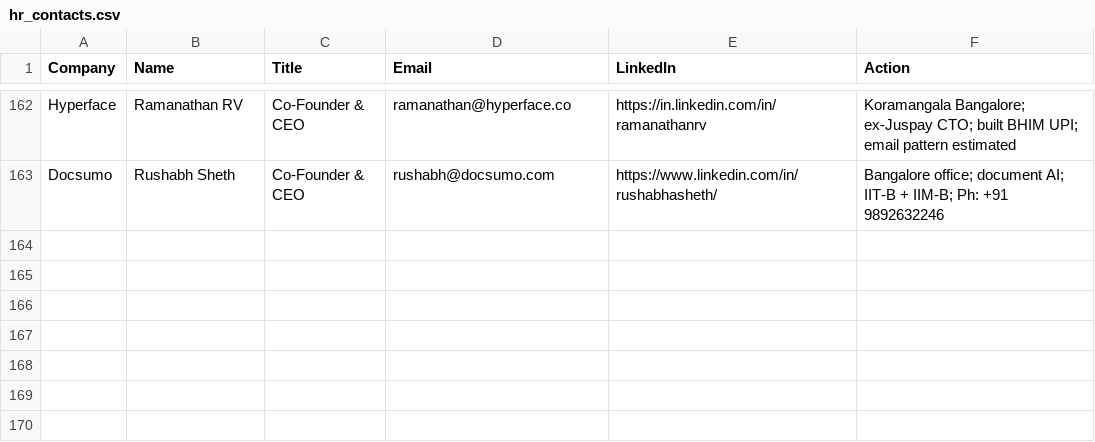
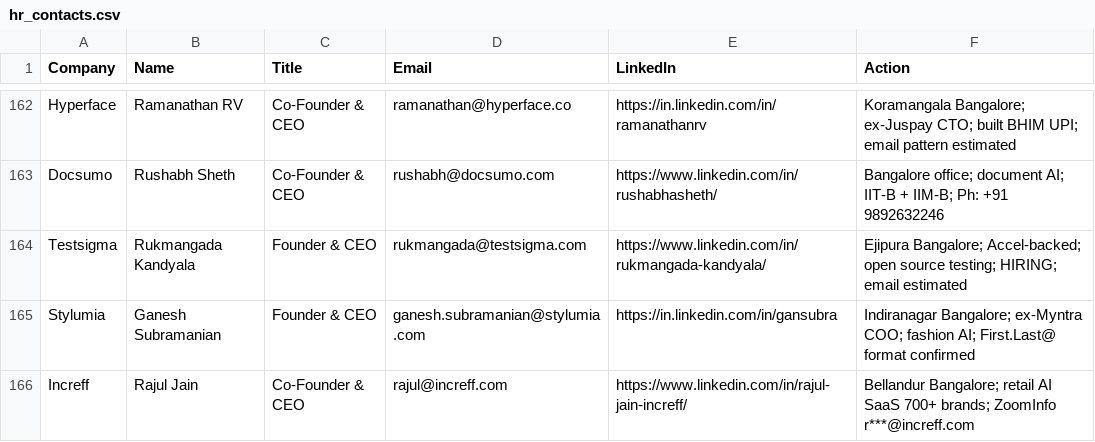
Before and after one commit to Arunendra21/outreach-emails, a CSV file: hr_contacts.csv, drawn as a sheet; only a part is shown, gaps mark what is left out; the diff names each change by its address in the sheet, - before the commit and + after, or states it on an @@ line.

```diff
--- a/hr_contacts.csv
+++ b/hr_contacts.csv
+row 164: Testsigma | Rukmangada Kandyala | Founder & CEO | rukmangada@testsigma.com | https://www.linkedin.com/in/rukmangada-kandyala/ | Ejipura Bangalore; Accel-backed; open source testing; HIRING; email estimated
+row 165: Stylumia | Ganesh Subramanian | Founder & CEO | ganesh.subramanian@stylumia.com | https://in.linkedin.com/in/gansubra | Indiranagar Bangalore; ex-Myntra COO; fashion AI; First.Last@ format confirmed
+row 166: Increff | Rajul Jain | Co-Founder & CEO | rajul@increff.com | https://www.linkedin.com/in/rajul-jain-increff/ | Bellandur Bangalore; retail AI SaaS 700+ brands; ZoomInfo r***@increff.com
```
Also changed, not shown: emails.csv, 1 other file.
